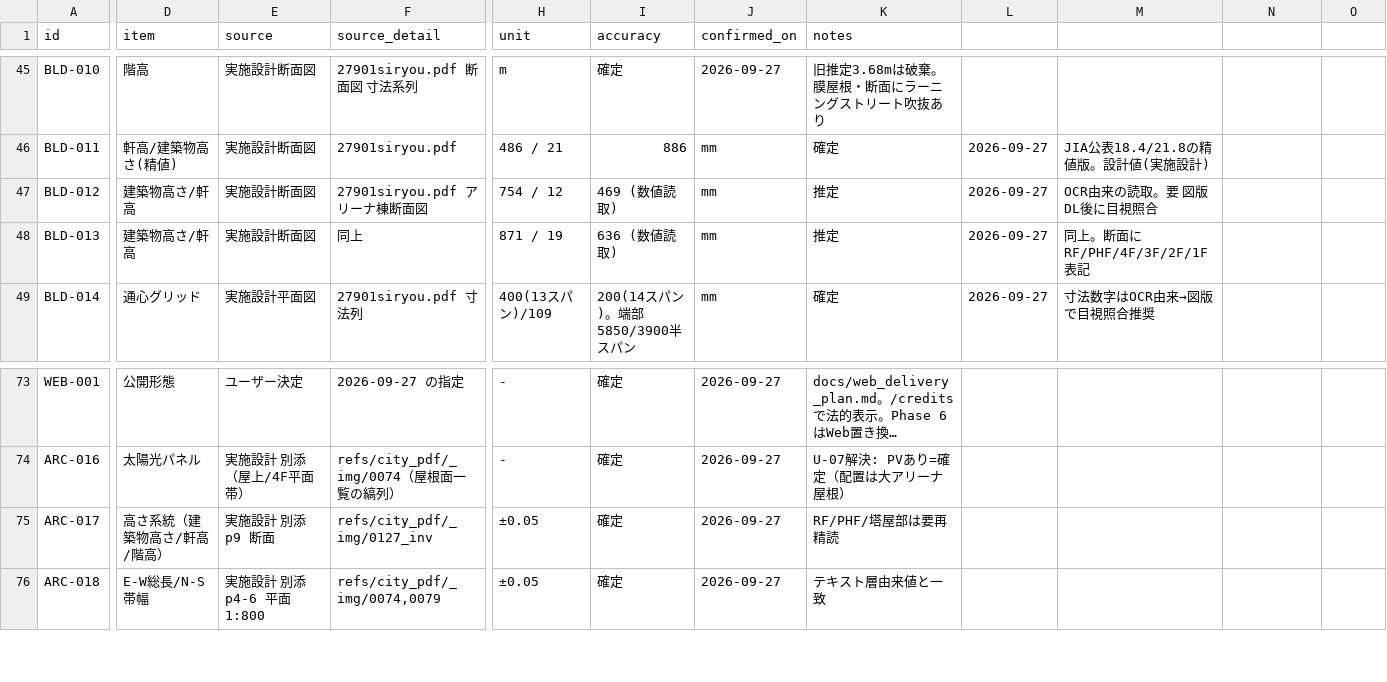
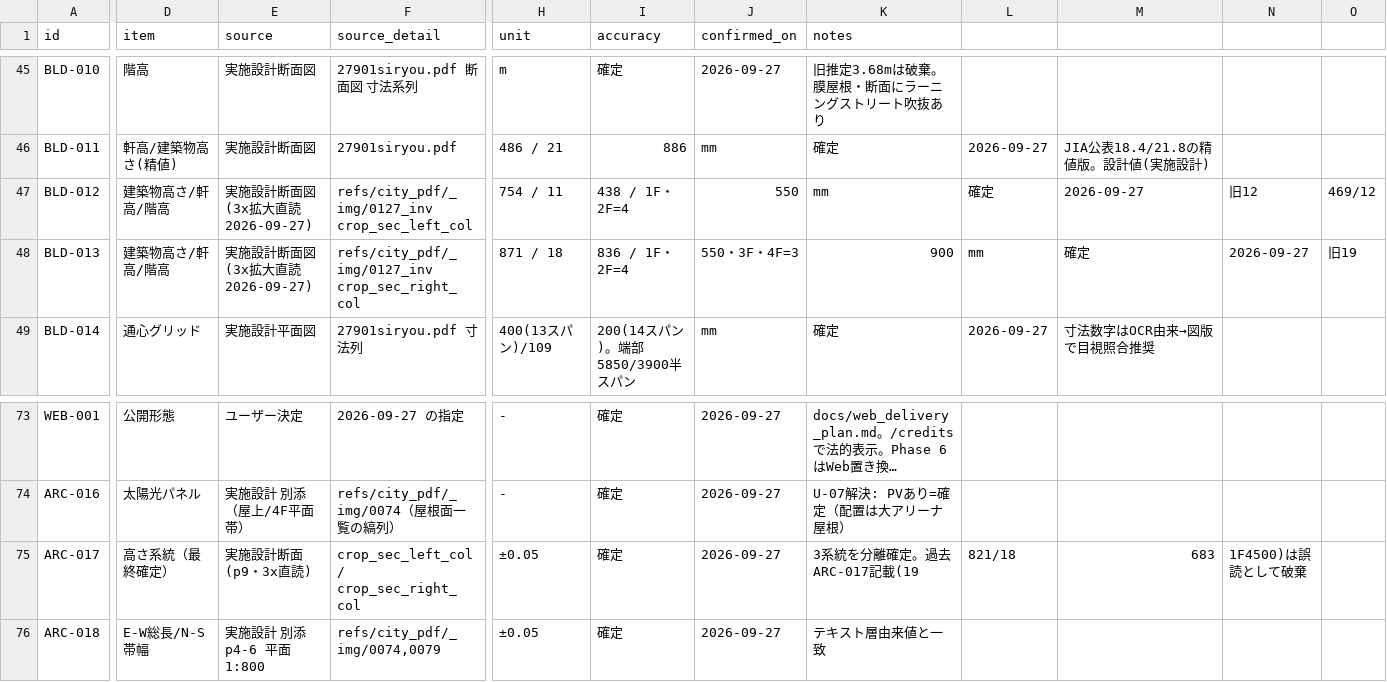
Before and after one commit to am3ifphi-dotcom/kawaguchi_3d, a CSV file: docs/master/facility_master_list.csv, drawn as a sheet; only a part is shown, gaps mark what is left out; long unchanged cells end in …; the diff covers the shown part only; the diff names each change by its address in the sheet, - before the commit and + after, or states it on an @@ line.

```diff
--- a/docs/master/facility_master_list.csv
+++ b/docs/master/facility_master_list.csv
-D47:D48 (item): 建築物高さ/軒高
+D47:D48 (item): 建築物高さ/軒高/階高
-E47:E48 (source): 実施設計断面図
+E47:E48 (source): 実施設計断面図(3x拡大直読2026-09-27)
-F47 (source_detail): 27901siryou.pdf アリーナ棟断面図
+F47 (source_detail): refs/city_pdf/_img/0127_inv crop_sec_left_col
-H47 (unit): 754 / 12
+H47 (unit): 754 / 11
-I47 (accuracy): 469 (数値読取)
+I47 (accuracy): 438 / 1F・2F=4
-J47 (confirmed_on): mm
+J47 (confirmed_on): 550
-K47 (notes): 推定
+K47 (notes): mm
-L47: 2026-09-27
+L47: 確定
-M47: OCR由来の読取。要 図版DL後に目視照合
+M47: 2026-09-27
-N47: (empty)
+N47: 旧12
-O47: (empty)
+O47: 469/12
-F48 (source_detail): 同上
+F48 (source_detail): refs/city_pdf/_img/0127_inv crop_sec_right_col
-H48 (unit): 871 / 19
+H48 (unit): 871 / 18
-I48 (accuracy): 636 (数値読取)
+I48 (accuracy): 836 / 1F・2F=4
-J48 (confirmed_on): mm
+J48 (confirmed_on): 550・3F・4F=3
-K48 (notes): 推定
+K48 (notes): 900
-L48: 2026-09-27
+L48: mm
-M48: 同上。断面にRF/PHF/4F/3F/2F/1F表記
+M48: 確定
-N48: (empty)
+N48: 2026-09-27
-O48: (empty)
+O48: 旧19
-D75 (item): 高さ系統（建築物高さ/軒高/階高）
+D75 (item): 高さ系統（最終確定）
-E75 (source): 実施設計 別添 p9 断面
+E75 (source): 実施設計断面(p9・3x直読)
-F75 (source_detail): refs/city_pdf/_img/0127_inv
+F75 (source_detail): crop_sec_left_col / crop_sec_right_col
-K75 (notes): RF/PHF/塔屋部は要再精読
+K75 (notes): 3系統を分離確定。過去ARC-017記載(19
-L75: (empty)
+L75: 821/18
-M75: (empty)
+M75: 683
-N75: (empty)
+N75: 1F4500)は誤読として破棄
```
Also changed, not shown: 7 edited cells elsewhere in this file, 8 other files.
